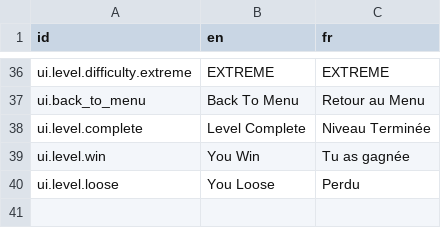
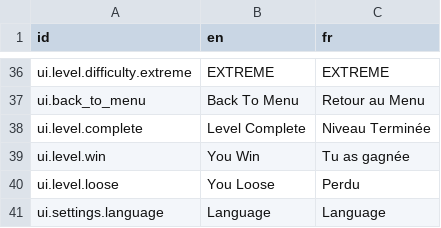
Before and after one commit to Killarexe/Little-Rage, a CSV file: assets/lang/lang.csv, drawn as a sheet; only a part is shown, gaps mark what is left out; the diff names each change by its address in the sheet, - before the commit and + after, or states it on an @@ line.

Commit message:
Better Discord RPC
Added Languages ui settings

```diff
--- a/assets/lang/lang.csv
+++ b/assets/lang/lang.csv
+row 41: ui.settings.language | Language | Language
```
Also changed, not shown: 15 other files.
